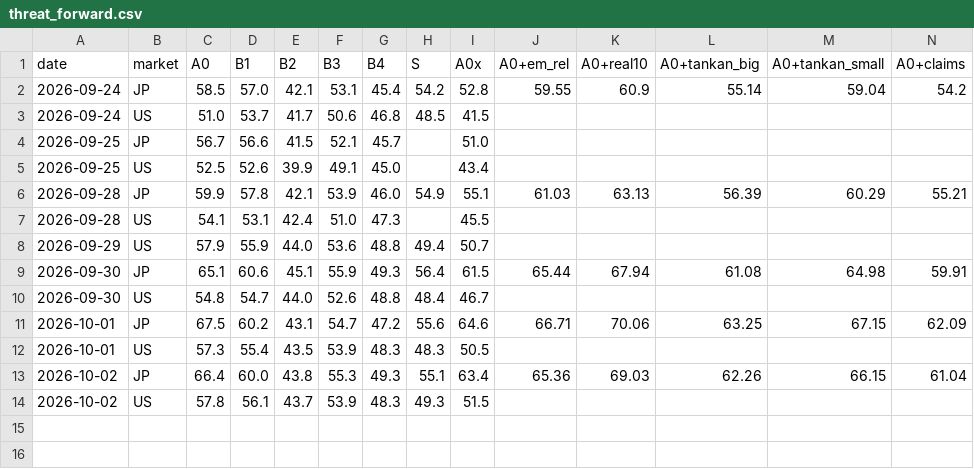
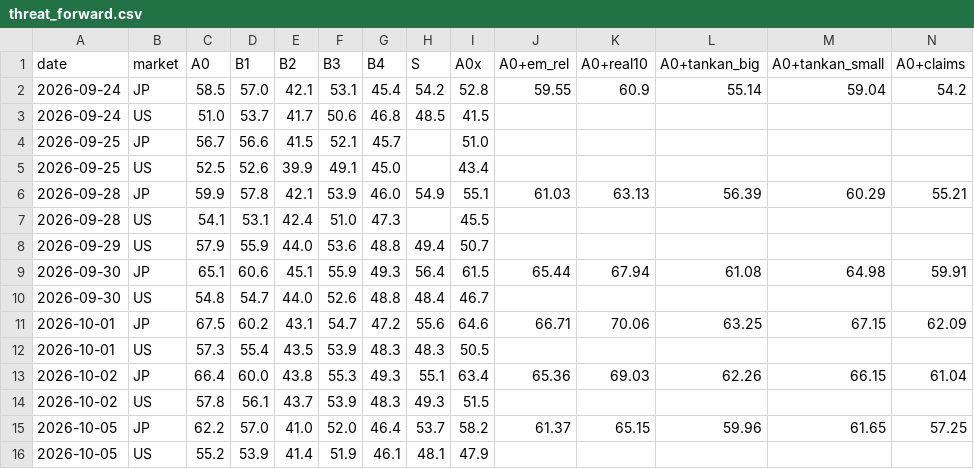
Before and after one commit to shimitsu123/public, a CSV file: quant_breakout/var/out/threat_forward.csv, drawn as a sheet; only a part is shown; rows hold the shown columns only; the diff names each change by its address in the sheet, - before the commit and + after, or states it on an @@ line.

```diff
--- a/quant_breakout/var/out/threat_forward.csv
+++ b/quant_breakout/var/out/threat_forward.csv
+row 15: 2026-10-05 | JP | 62.2 | 57.0 | 41.0 | 52.0 | 46.4 | 53.7 | 58.2 | 61.37 | 65.15 | 59.96 | 61.65 | 57.25
+row 16: 2026-10-05 | US | 55.2 | 53.9 | 41.4 | 51.9 | 46.1 | 48.1 | 47.9
```
Also changed, not shown: quant_breakout/var/out/energy_forward.csv, quant_breakout/var/out/jp_watch_forward.csv, 19 other files.
